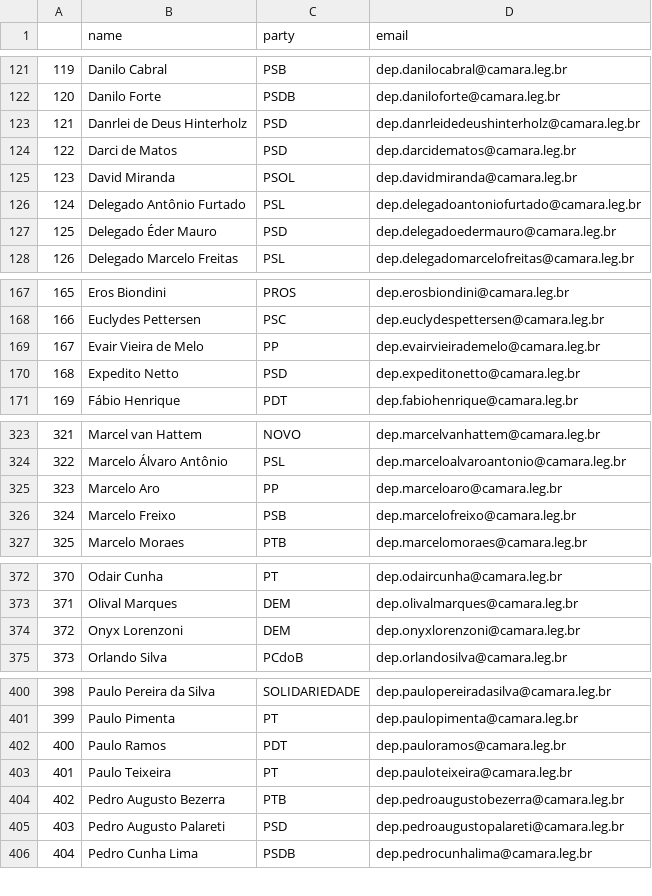
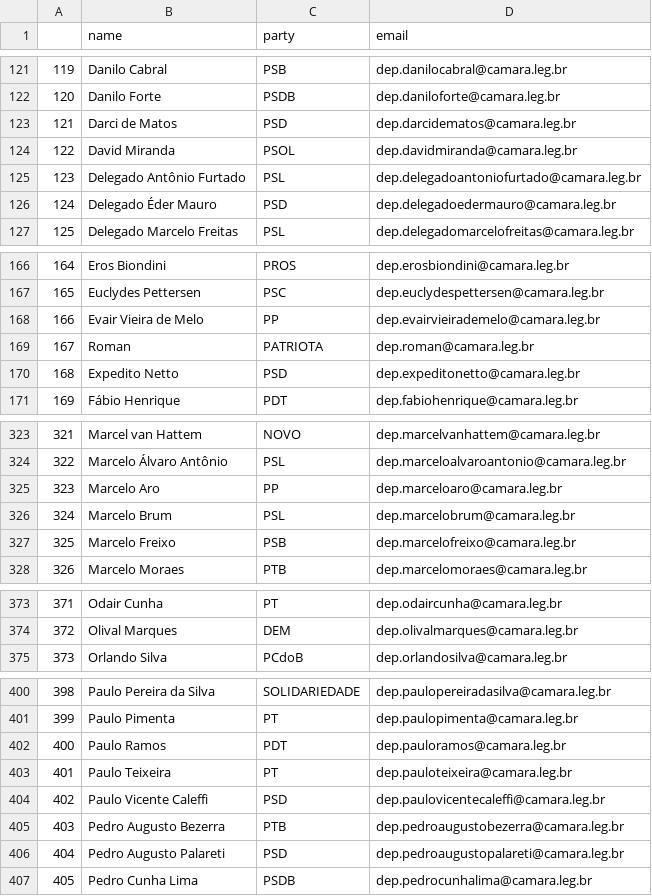
Before and after one commit to 7onn/7onn.github.io, a CSV file: congress.csv, drawn as a sheet; only a part is shown, gaps mark what is left out; removed rows and columns are numbered as before the commit, all else as after; the diff names each change by its address in the sheet, - before the commit and + after, or states it on an @@ line.

```diff
--- a/congress.csv
+++ b/congress.csv
-row 123: 121 | Danrlei de Deus Hinterholz | PSD | dep.danrleidedeushinterholz@camara.leg.br
@@ column A renumbered between rows 123 and 446 @@
@@ row 446 moved to row 169: 167 @@
+row 326: 324 | Marcelo Brum | PSL | dep.marcelobrum@camara.leg.br
-row 374: 372 | Onyx Lorenzoni | DEM | dep.onyxlorenzoni@camara.leg.br
+row 404: 402 | Paulo Vicente Caleffi | PSD | dep.paulovicentecaleffi@camara.leg.br
```
Also changed, not shown: senate.csv, 2 other files.
